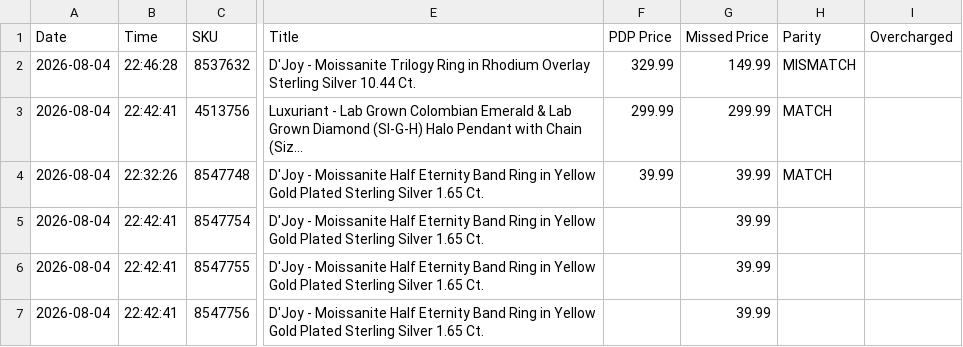
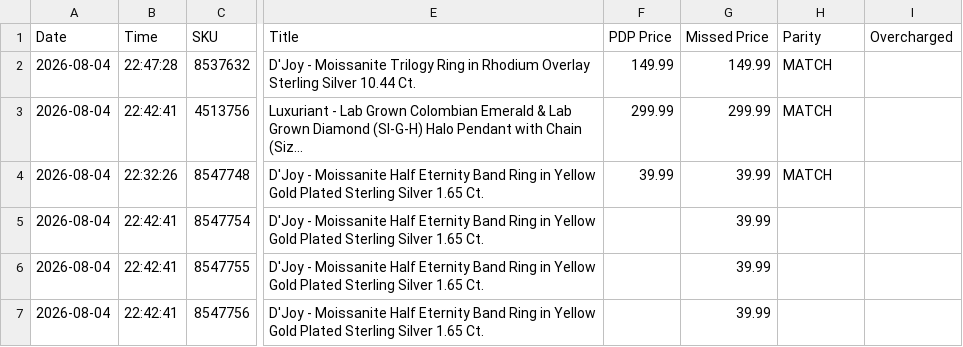
Before and after one commit to sanjanagandhi-vgl/live-tv-tracker, a CSV file: data/tjc_report.csv, drawn as a sheet; only a part is shown, gaps mark what is left out; the diff names each change by its address in the sheet, - before the commit and + after, or states it on an @@ line.

```diff
--- a/data/tjc_report.csv
+++ b/data/tjc_report.csv
-B2 (Time): 22:46:28
+B2 (Time): 22:47:28
-F2 (PDP Price): 329.99
+F2 (PDP Price): 149.99
-H2 (Parity): MISMATCH
+H2 (Parity): MATCH
```
Also changed, not shown: 1 other file.
